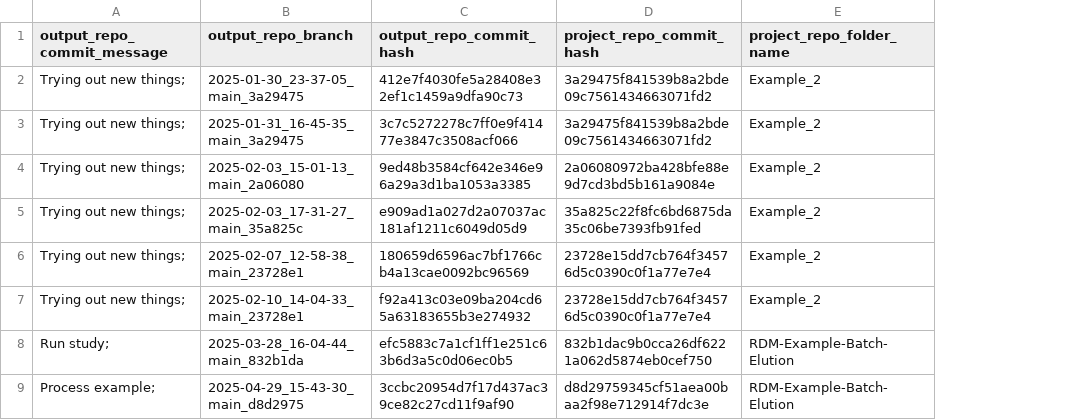
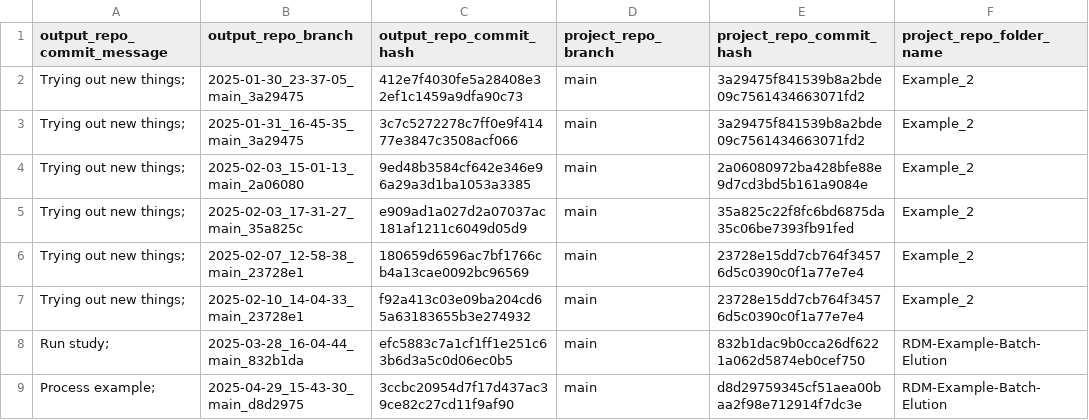
Before and after one commit to cadet/RDM-Example-Batch-Elution-Output, a TSV file: log.tsv, drawn as a sheet; only a part is shown; the diff names each change by its address in the sheet, - before the commit and + after, or states it on an @@ line.

Commit message:
Add project_repo_branch_name to log.tsv

```diff
--- a/log.tsv
+++ b/log.tsv
+column D (project_repo_branch), rows 2-9: all main
```
